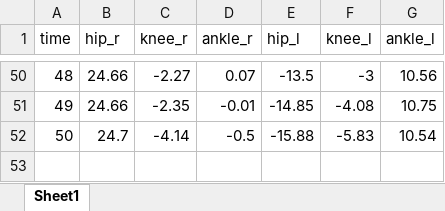
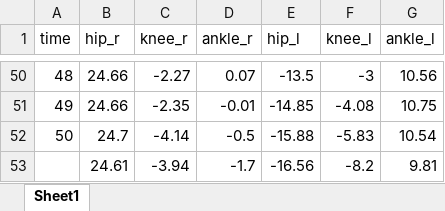
Before and after one commit to Li-Jun-SD/llrr_matlab, an Excel workbook: gait.xlsx, sheet Sheet1, drawn as a sheet; only a part is shown, gaps mark what is left out; values as stored, in another font and other column widths than the file's, no borders; the diff names each change by its address in the sheet, - before the commit and + after, or states it on an @@ line.

```diff
--- a/gait.xlsx (sheet Sheet1)
+++ b/gait.xlsx (sheet Sheet1)
+row 53:  | 24.61 | -3.94 | -1.7 | -16.56 | -8.2 | 9.81
```
Also changed, not shown: 1 other file.
